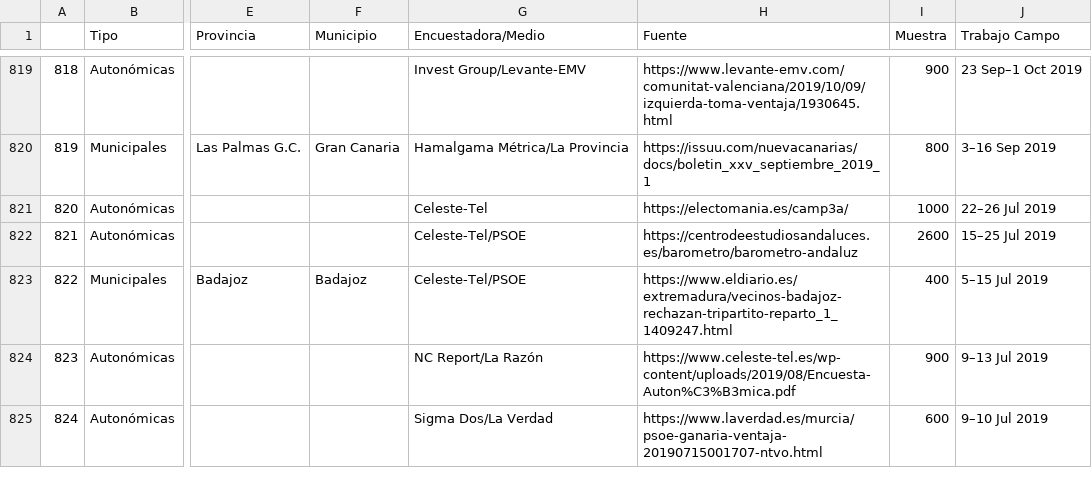
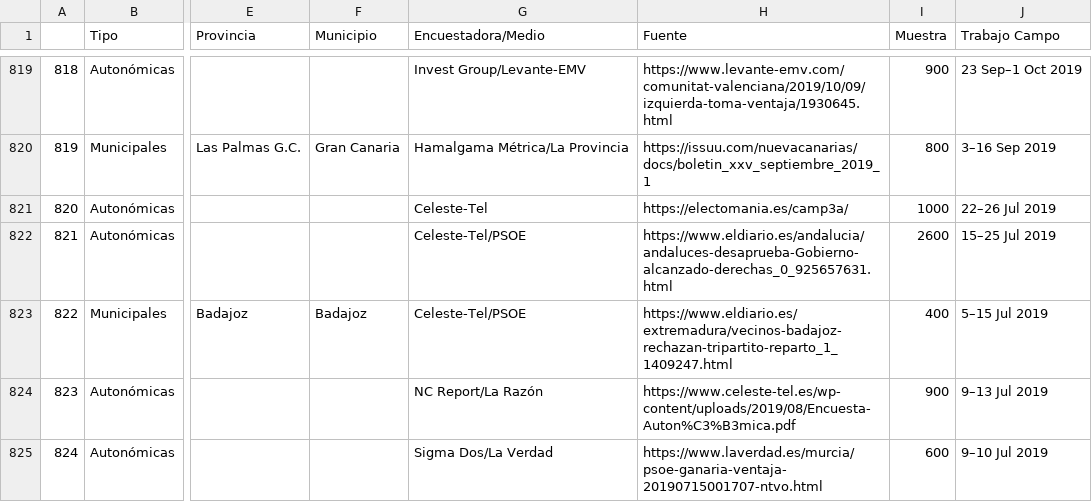
Before and after one commit to endikasatu/encuestas_esp, a CSV file: data/spain_latest_polls.csv, drawn as a sheet; only a part is shown, gaps mark what is left out; the diff covers the shown part only; the diff names each change by its address in the sheet, - before the commit and + after, or states it on an @@ line.

```diff
--- a/data/spain_latest_polls.csv
+++ b/data/spain_latest_polls.csv
-H822 (Fuente): https://centrodeestudiosandaluces.es/barometro/barometro-andaluz
+H822 (Fuente): https://www.eldiario.es/andalucia/andaluces-desaprueba-Gobierno-alcanzado-derechas_0_925657631.html
```
Also changed, not shown: 34 edited cells elsewhere in this file, data/last2monthsPolls.csv.
